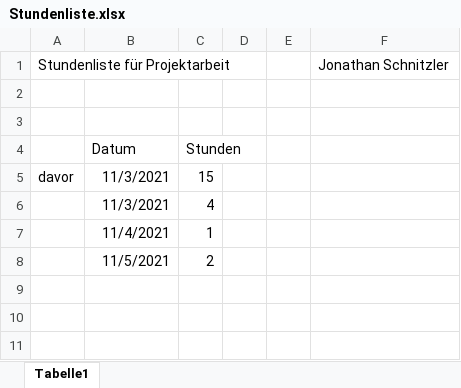
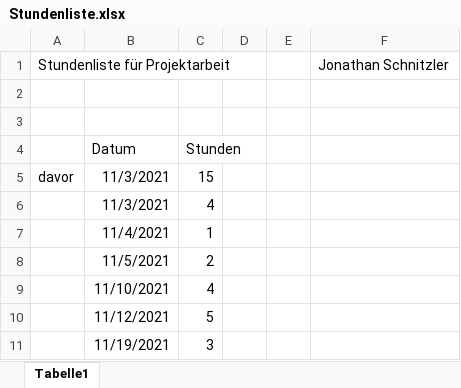
Before and after one commit to Joni32do/NNStatikProjektarbeit, an Excel workbook: Projektarbeit/Dokumentation/Stundenliste.xlsx, sheet Tabelle1, drawn as a sheet; values as stored, in another font and other column widths than the file's, no borders; the diff names each change by its address in the sheet, - before the commit and + after, or states it on an @@ line.

```diff
--- a/Projektarbeit/Dokumentation/Stundenliste.xlsx (sheet Tabelle1)
+++ b/Projektarbeit/Dokumentation/Stundenliste.xlsx (sheet Tabelle1)
+row 9:  | 11/10/2021 | 4
+row 10:  | 11/12/2021 | 5
+row 11:  | 11/19/2021 | 3
```
Also changed, not shown: 53 other files.
